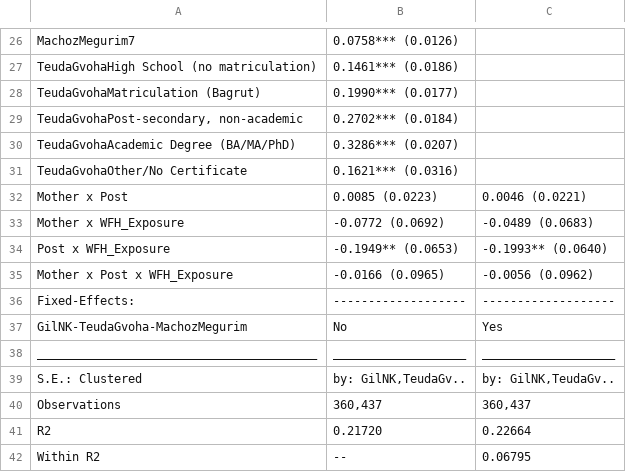
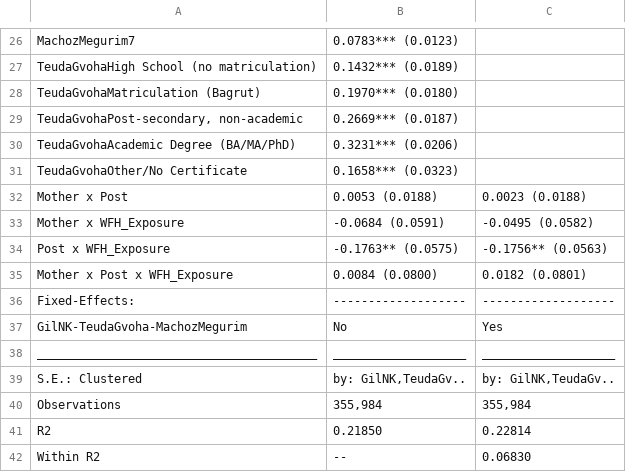
Before and after one commit to NitzanZacharia/labor-econ-remote-work-analysis, a CSV file: outputs/age_balance_robustness_ddd_reweighted.csv, drawn as a sheet; only a part is shown, gaps mark what is left out; the diff covers the shown part only.

```diff
--- a/outputs/age_balance_robustness_ddd_reweighted.csv
+++ b/outputs/age_balance_robustness_ddd_reweighted.csv
@@ -26,11 +26,11 @@
-"MachozMegurim7","0.0758*** (0.0126)","  "
-"TeudaGvohaHigh School (no matriculation)","0.1461*** (0.0186)","  "
-"TeudaGvohaMatriculation (Bagrut)","0.1990*** (0.0177)","  "
-"TeudaGvohaPost-secondary, non-academic","0.2702*** (0.0184)","  "
-"TeudaGvohaAcademic Degree (BA/MA/PhD)","0.3286*** (0.0207)","  "
-"TeudaGvohaOther/No Certificate","0.1621*** (0.0316)","  "
-"Mother x Post","0.0085 (0.0223)","0.0046 (0.0221)"
-"Mother x WFH_Exposure","-0.0772 (0.0692)","-0.0489 (0.0683)"
-"Post x WFH_Exposure","-0.1949** (0.0653)","-0.1993** (0.0640)"
-"Mother x Post x WFH_Exposure","-0.0166 (0.0965)","-0.0056 (0.0962)"
+"MachozMegurim7","0.0783*** (0.0123)","  "
+"TeudaGvohaHigh School (no matriculation)","0.1432*** (0.0189)","  "
+"TeudaGvohaMatriculation (Bagrut)","0.1970*** (0.0180)","  "
+"TeudaGvohaPost-secondary, non-academic","0.2669*** (0.0187)","  "
+"TeudaGvohaAcademic Degree (BA/MA/PhD)","0.3231*** (0.0206)","  "
+"TeudaGvohaOther/No Certificate","0.1658*** (0.0323)","  "
+"Mother x Post","0.0053 (0.0188)","0.0023 (0.0188)"
+"Mother x WFH_Exposure","-0.0684 (0.0591)","-0.0495 (0.0582)"
+"Post x WFH_Exposure","-0.1763** (0.0575)","-0.1756** (0.0563)"
+"Mother x Post x WFH_Exposure","0.0084 (0.0800)","0.0182 (0.0801)"
 "Fixed-Effects:","-------------------","-------------------"
@@ -39,4 +39,4 @@
 "S.E.: Clustered","by: GilNK,TeudaGv..","by: GilNK,TeudaGv.."
-"Observations","360,437","360,437"
-"R2","0.21720","0.22664"
-"Within R2","--","0.06795"
+"Observations","355,984","355,984"
+"R2","0.21850","0.22814"
+"Within R2","--","0.06830"
```
Also changed, not shown: 32 edited cells elsewhere in this file, outputs/age_balance_robustness_balance_test_cat_chisq.csv, outputs/age_balance_robustness_balance_test_cat_distributions.csv, 11 other files.
